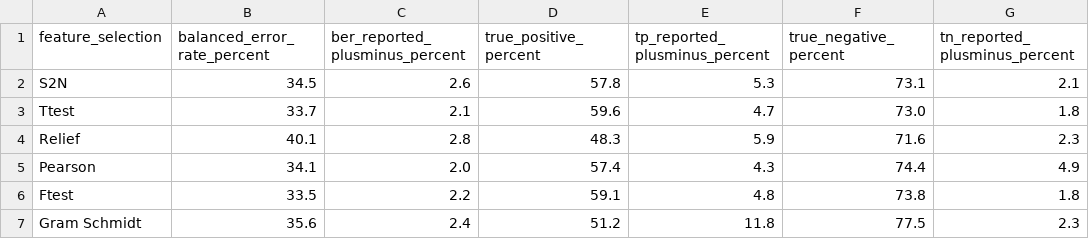
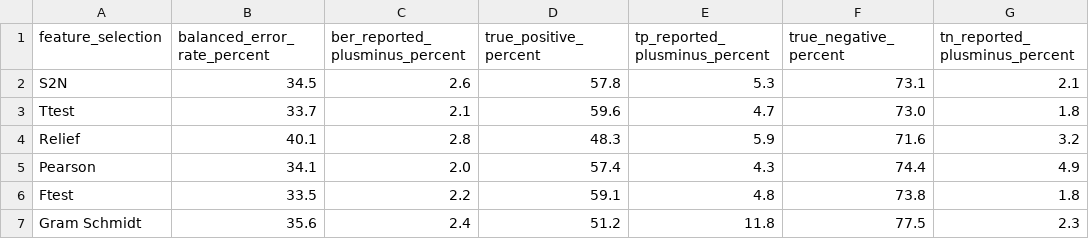
Before and after one commit to JLondon11/machine-learning-engineering-for-production-public, a CSV file: chapter12/section_12_manufacturing/uci_secom_published_baselines.csv, drawn as a sheet.

Commit message:
fix(ch12): correct UCI SECOM Relief true-negative ±3.2 source value

```diff
--- a/chapter12/section_12_manufacturing/uci_secom_published_baselines.csv
+++ b/chapter12/section_12_manufacturing/uci_secom_published_baselines.csv
@@ -3,3 +3,3 @@ S2N,34.5,2.6,57.8,5.3,73.1,2.1
 Ttest,33.7,2.1,59.6,4.7,73.0,1.8
-Relief,40.1,2.8,48.3,5.9,71.6,2.3
+Relief,40.1,2.8,48.3,5.9,71.6,3.2
 Pearson,34.1,2.0,57.4,4.3,74.4,4.9
```
